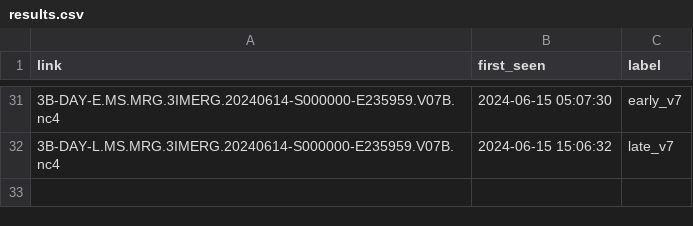
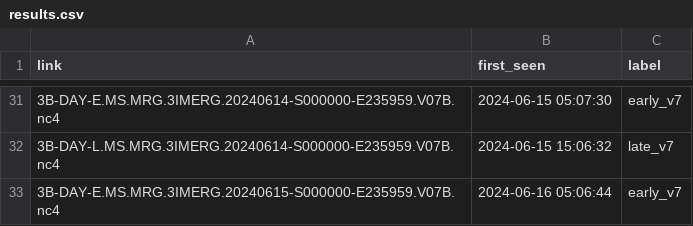
Before and after one commit to OCHA-DAP/ds-imerg-check, a CSV file: results.csv, drawn as a sheet; only a part is shown, gaps mark what is left out.

```diff
--- a/results.csv
+++ b/results.csv
@@ -32 +32,2 @@ link,first_seen,label
 3B-DAY-L.MS.MRG.3IMERG.20240614-S000000-E235959.V07B.nc4,2024-06-15 15:06:32,late_v7
+3B-DAY-E.MS.MRG.3IMERG.20240615-S000000-E235959.V07B.nc4,2024-06-16 05:06:44,early_v7
```
